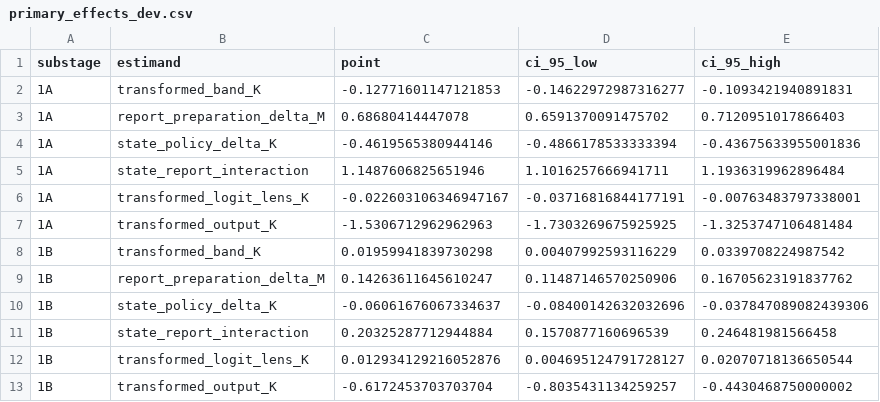
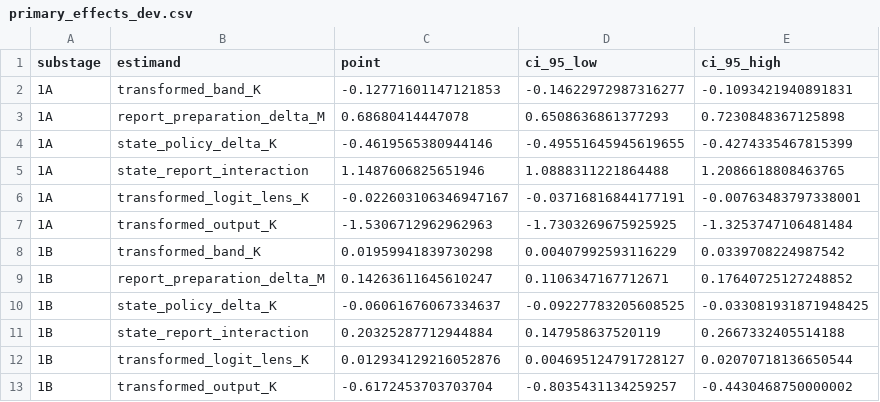
Before and after one commit to thewildofficial/jspace-manipulation, a CSV file: results/v2_stage1/summaries/primary_effects_dev.csv, drawn as a sheet.

Commit message:
Record final V2 Stage 1 result

```diff
--- a/results/v2_stage1/summaries/primary_effects_dev.csv
+++ b/results/v2_stage1/summaries/primary_effects_dev.csv
@@ -2,5 +2,5 @@ substage,estimand,point,ci_95_low,ci_95_high
 1A,transformed_band_K,-0.12771601147121853,-0.14622972987316277,-0.1093421940891831
-1A,report_preparation_delta_M,0.68680414447078,0.6591370091475702,0.7120951017866403
-1A,state_policy_delta_K,-0.4619565380944146,-0.4866178533333394,-0.43675633955001836
-1A,state_report_interaction,1.1487606825651946,1.1016257666941711,1.1936319962896484
+1A,report_preparation_delta_M,0.68680414447078,0.6508636861377293,0.7230848367125898
+1A,state_policy_delta_K,-0.4619565380944146,-0.49551645945619655,-0.4274335467815399
+1A,state_report_interaction,1.1487606825651946,1.0888311221864488,1.2086618808463765
 1A,transformed_logit_lens_K,-0.022603106346947167,-0.03716816844177191,-0.00763483797338001
@@ -8,5 +8,5 @@ substage,estimand,point,ci_95_low,ci_95_high
 1B,transformed_band_K,0.01959941839730298,0.00407992593116229,0.0339708224987542
-1B,report_preparation_delta_M,0.14263611645610247,0.11487146570250906,0.16705623191837762
-1B,state_policy_delta_K,-0.06061676067334637,-0.08400142632032696,-0.037847089082439306
-1B,state_report_interaction,0.20325287712944884,0.1570877160696539,0.246481981566458
+1B,report_preparation_delta_M,0.14263611645610247,0.1106347167712671,0.17640725127248852
+1B,state_policy_delta_K,-0.06061676067334637,-0.09227783205608525,-0.033081931871948425
+1B,state_report_interaction,0.20325287712944884,0.147958637520119,0.2667332405514188
 1B,transformed_logit_lens_K,0.012934129216052876,0.004695124791728127,0.02070718136650544
```
Also changed, not shown: 16 other files.
